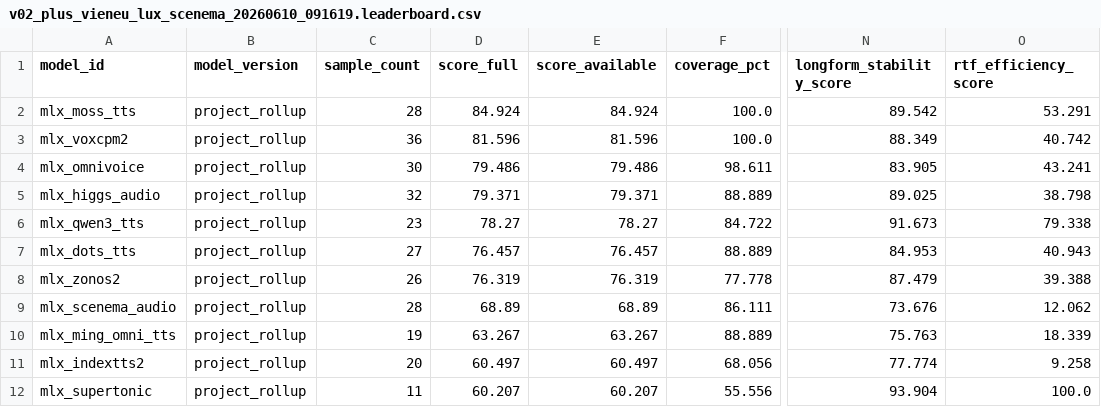
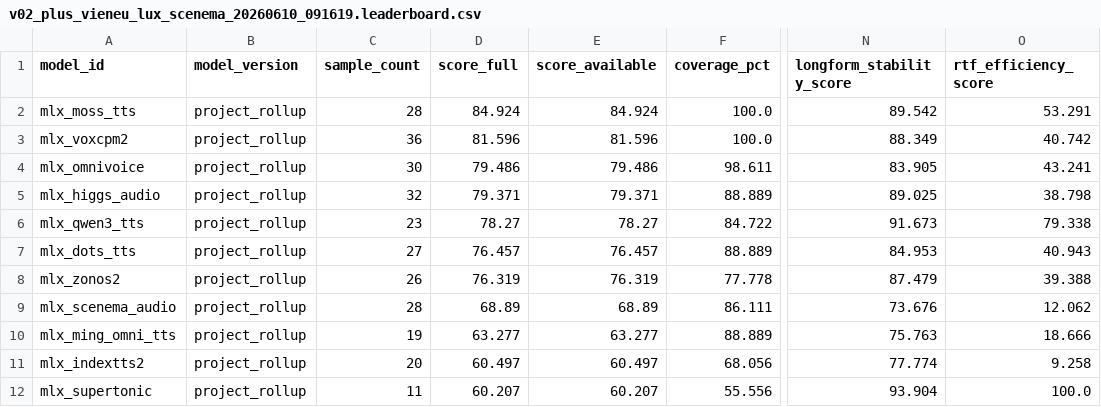
Before and after one commit to vanch007/mlx-tts-benchmarks, a CSV file: reports/v02_plus_vieneu_lux_scenema_20260610_091619.leaderboard.csv, drawn as a sheet; only a part is shown, gaps mark what is left out; the diff names each change by its address in the sheet, - before the commit and + after, or states it on an @@ line.

```diff
--- a/reports/v02_plus_vieneu_lux_scenema_20260610_091619.leaderboard.csv
+++ b/reports/v02_plus_vieneu_lux_scenema_20260610_091619.leaderboard.csv
-D10 (score_full): 63.267
+D10 (score_full): 63.277
-E10 (score_available): 63.267
+E10 (score_available): 63.277
-O10 (rtf_efficiency_score): 18.339
+O10 (rtf_efficiency_score): 18.666
```
Also changed, not shown: reports/v02_plus_vieneu_lux_scenema_20260610_091619.scored.csv, reports/v02_plus_vieneu_lux_scenema_20260610_091619_capability_hexagon.csv, 9 other files.
